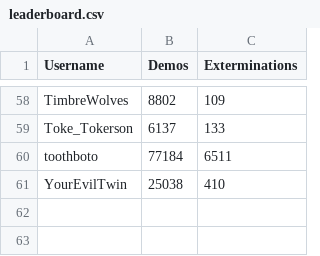
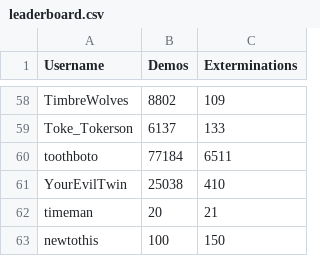
Before and after one commit to ubelhj/Demolition-Leaderboard, a CSV file: leaderboard.csv, drawn as a sheet; only a part is shown, gaps mark what is left out.

```diff
--- a/leaderboard.csv
+++ b/leaderboard.csv
@@ -61 +61,3 @@ toothboto,77184,6511
 YourEvilTwin,25038,410
+timeman,20,21
+newtothis,100,150
```
Also changed, not shown: 1 other file.
